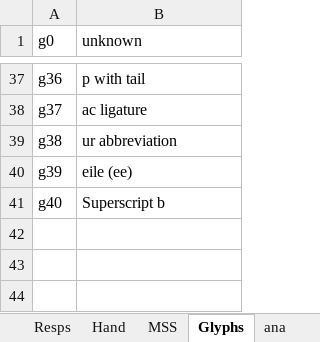
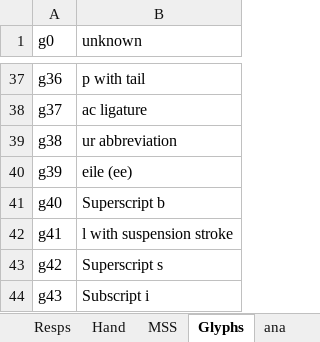
Before and after one commit to steviebarrett/faclair-manuscripts-1, an Excel workbook: xmlid lists.xlsx, sheet Glyphs, drawn as a sheet; only a part is shown, gaps mark what is left out; values as stored, in another font and other column widths than the file's, no borders; the diff names each change by its address in the sheet, - before the commit and + after, or states it on an @@ line.

```diff
--- a/xmlid lists.xlsx (sheet Glyphs)
+++ b/xmlid lists.xlsx (sheet Glyphs)
+row 42: g41 | l with suspension stroke
+row 43: g42 | Superscript s
+row 44: g43 | Subscript i
```
Also changed, not shown: sheet Hand, 7 other files.
